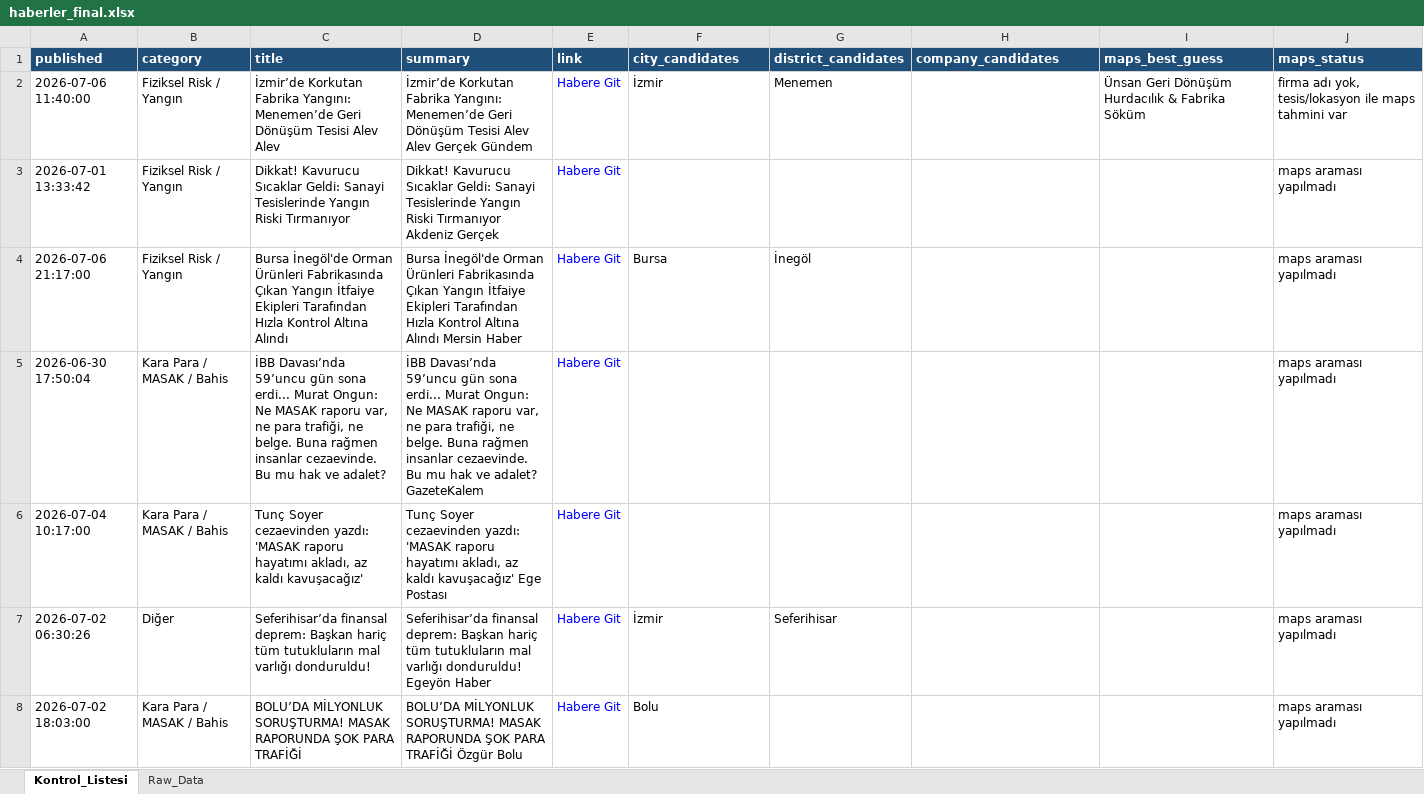
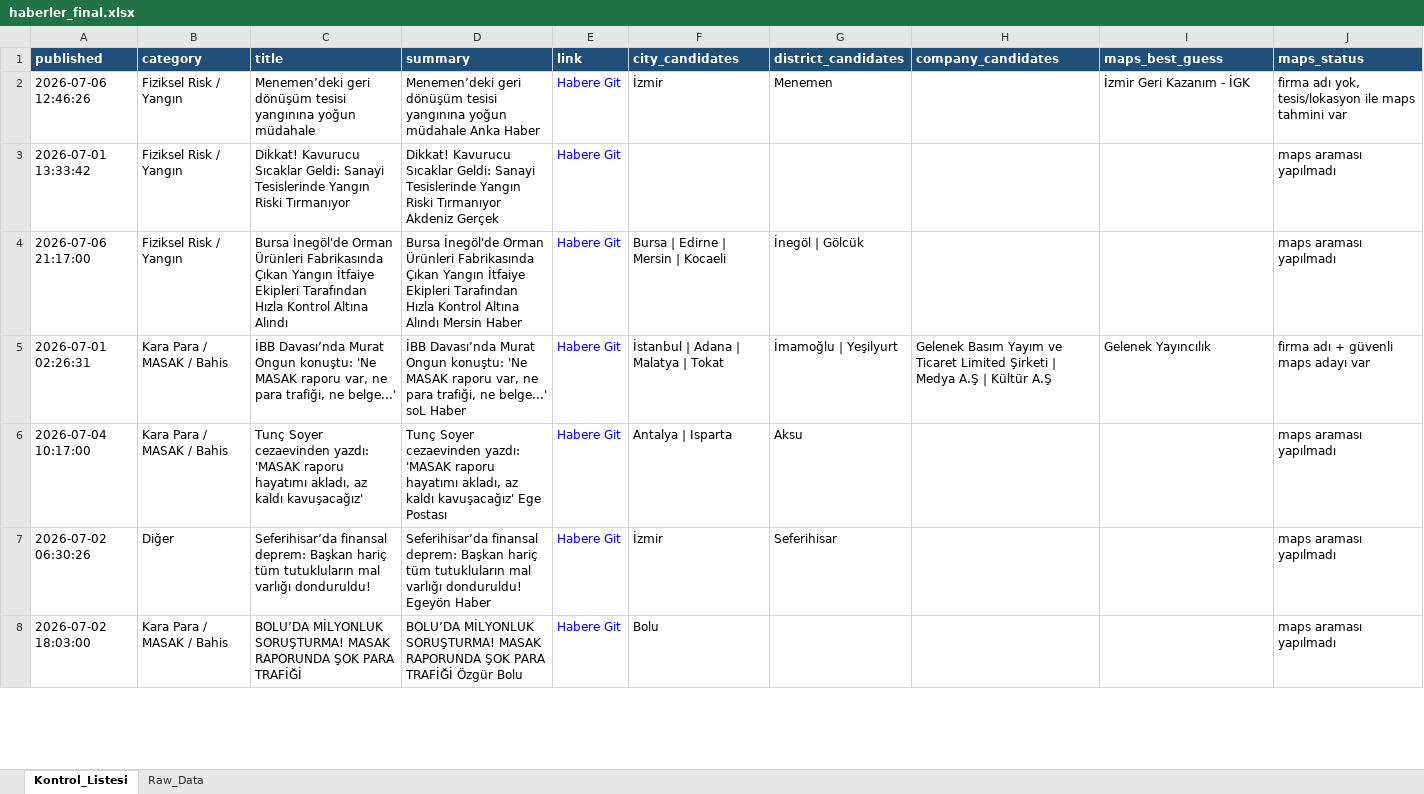
Before and after one commit to MuhammedMustafaSungur/haber-risk-monitor, an Excel workbook: data/haberler_final.xlsx, sheet Kontrol_Listesi, drawn as a sheet; only a part is shown; values as stored, in another font and other column widths than the file's, no borders; removed rows and columns are numbered as before the commit, all else as after; the diff covers the shown part only; the diff names each change by its address in the sheet, - before the commit and + after, or states it on an @@ line.

```diff
--- a/data/haberler_final.xlsx (sheet Kontrol_Listesi)
+++ b/data/haberler_final.xlsx (sheet Kontrol_Listesi)
-A2 (published): 2026-07-06 11:40:00
+A2 (published): 2026-07-06 12:46:26
-C2 (title): İzmir’de Korkutan Fabrika Yangını: Menemen’de Geri Dönüşüm Tesisi Alev Alev
+C2 (title): Menemen’deki geri dönüşüm tesisi yangınına yoğun müdahale
-D2 (summary): İzmir’de Korkutan Fabrika Yangını: Menemen’de Geri Dönüşüm Tesisi Alev Alev Gerçek Gündem
+D2 (summary): Menemen’deki geri dönüşüm tesisi yangınına yoğun müdahale Anka Haber
-I2 (maps_best_guess): Ünsan Geri Dönüşüm Hurdacılık & Fabrika Söküm
+I2 (maps_best_guess): İzmir Geri Kazanım - İGK
-F4 (city_candidates): Bursa
+F4 (city_candidates): Bursa | Edirne | Mersin | Kocaeli
-G4 (district_candidates): İnegöl
+G4 (district_candidates): İnegöl | Gölcük
-row 5: 2026-06-30 17:50:04 | Kara Para / MASAK / Bahis | İBB Davası’nda 59’uncu gün sona erdi... Murat Ongun: Ne MASAK raporu var, ne para trafiği, ne belge. Buna rağmen insanlar cezaevinde. Bu mu hak ve adalet? | İBB Davası’nda 59’uncu gün sona erdi... Murat Ongun: Ne MASAK raporu var, ne para trafiği, ne belge. Buna rağmen insanlar cezaevinde. Bu mu hak ve adalet? GazeteKalem | Habere Git |  |  |  |  | maps araması yapılmadı
+row 5: 2026-07-01 02:26:31 | Kara Para / MASAK / Bahis | İBB Davası’nda Murat Ongun konuştu: 'Ne MASAK raporu var, ne para trafiği, ne belge...' | İBB Davası’nda Murat Ongun konuştu: 'Ne MASAK raporu var, ne para trafiği, ne belge...' soL Haber | Habere Git | İstanbul | Adana | Malatya | Tokat | İmamoğlu | Yeşilyurt | Gelenek Basım Yayım ve Ticaret Limited Şirketi | Medya A.Ş | Kültür A.Ş | Gelenek Yayıncılık | firma adı + güvenli maps adayı var
-F6 (city_candidates): (empty)
+F6 (city_candidates): Antalya | Isparta
-G6 (district_candidates): (empty)
+G6 (district_candidates): Aksu
```
Also changed, not shown: 32 added rows, 28 removed rows, 12 moved rows and 86 edited cells elsewhere in this sheet, sheet Raw_Data, 1 other file.
